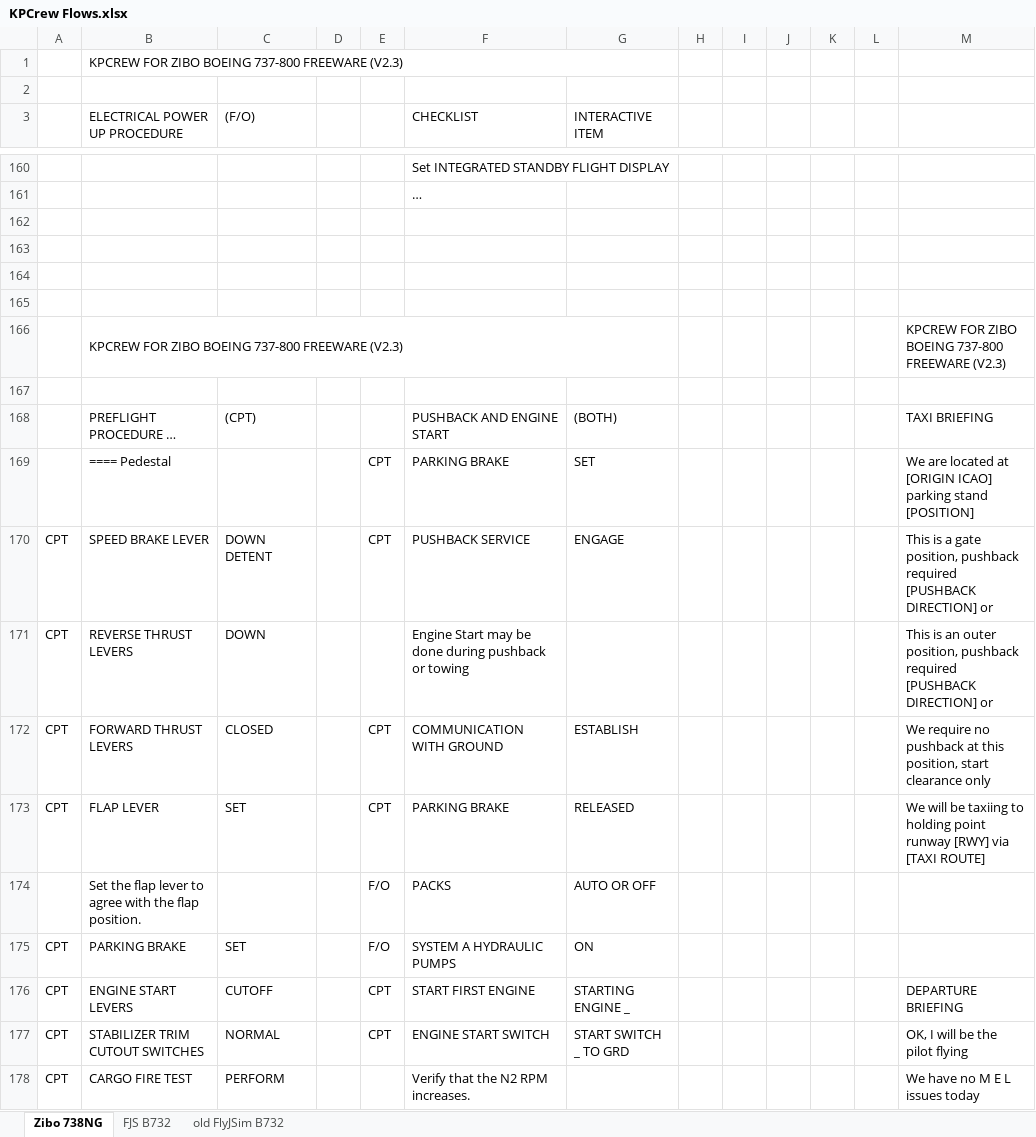
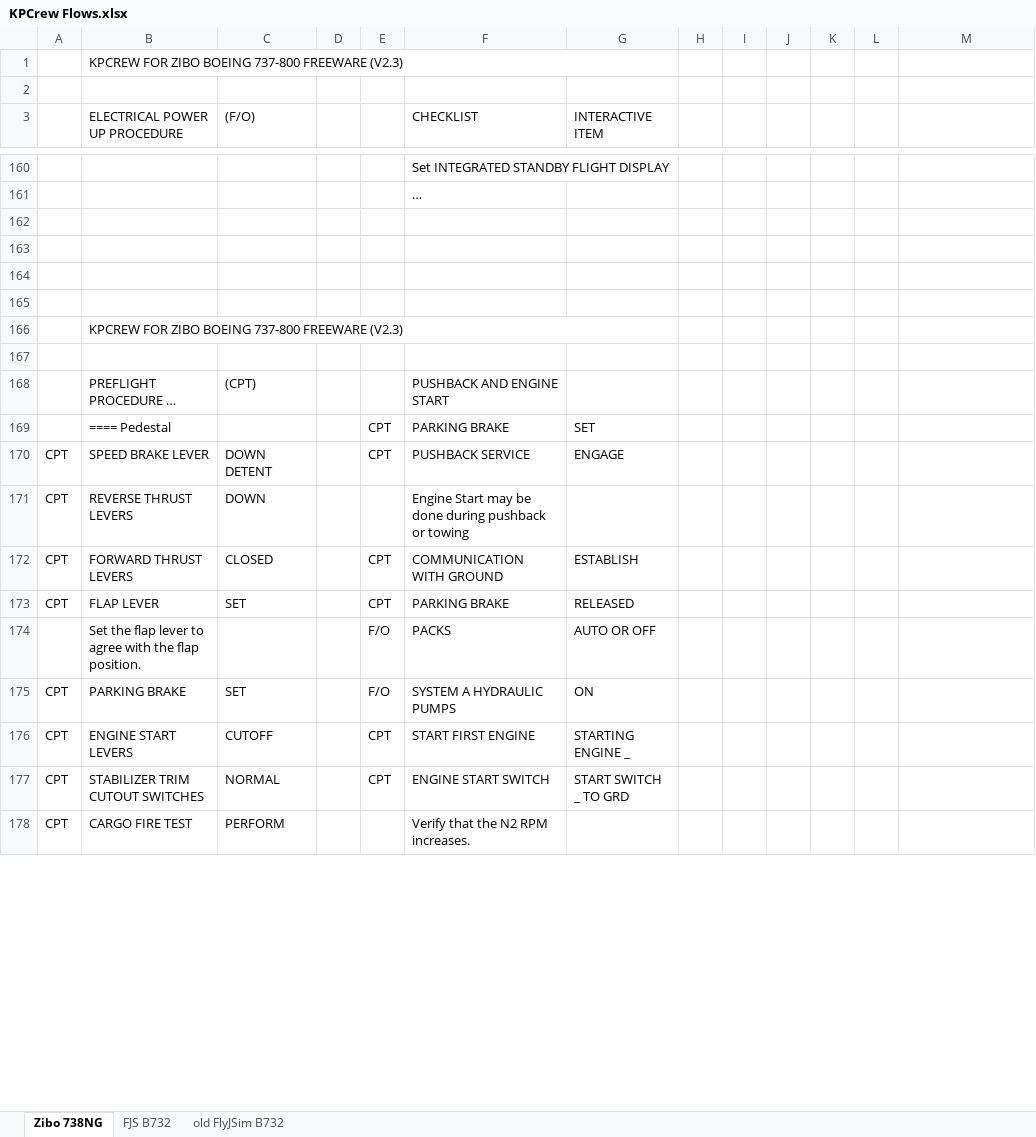
Before and after one commit to prokopiu/kpcrew, an Excel workbook: documentation/KPCrew Flows.xlsx, sheet Zibo 738NG, drawn as a sheet; only a part is shown, gaps mark what is left out; values as stored, in another font and other column widths than the file's, no cell formats; the diff covers the shown part only; the diff names each change by its address in the sheet, - before the commit and + after, or states it on an @@ line.

```diff
--- a/documentation/KPCrew Flows.xlsx (sheet Zibo 738NG)
+++ b/documentation/KPCrew Flows.xlsx (sheet Zibo 738NG)
-M166: KPCREW FOR ZIBO BOEING 737-800 FREEWARE (V2.3)
+M166: (empty)
-G168 (INTERACTIVE ITEM): (BOTH)
+G168 (INTERACTIVE ITEM): (empty)
-M168: TAXI BRIEFING
+M168: (empty)
-M169: We are located at [ORIGIN ICAO] parking stand [POSITION]
+M169: (empty)
-M170: This is a gate position, pushback required [PUSHBACK DIRECTION] or
+M170: (empty)
-M171: This is an outer position, pushback required [PUSHBACK DIRECTION] or
+M171: (empty)
-M172: We require no pushback at this position, start clearance only
+M172: (empty)
-M173: We will be taxiing to holding point runway [RWY] via [TAXI ROUTE]
+M173: (empty)
-M176: DEPARTURE BRIEFING
+M176: (empty)
-M177: OK, I will be the pilot flying
+M177: (empty)
-M178: We have no M E L issues today
+M178: (empty)
```
Also changed, not shown: 53 added rows, 30 removed rows, 1 moved row, 183 edited cells and merged cells elsewhere in this sheet, cell formats, 4 other files.
